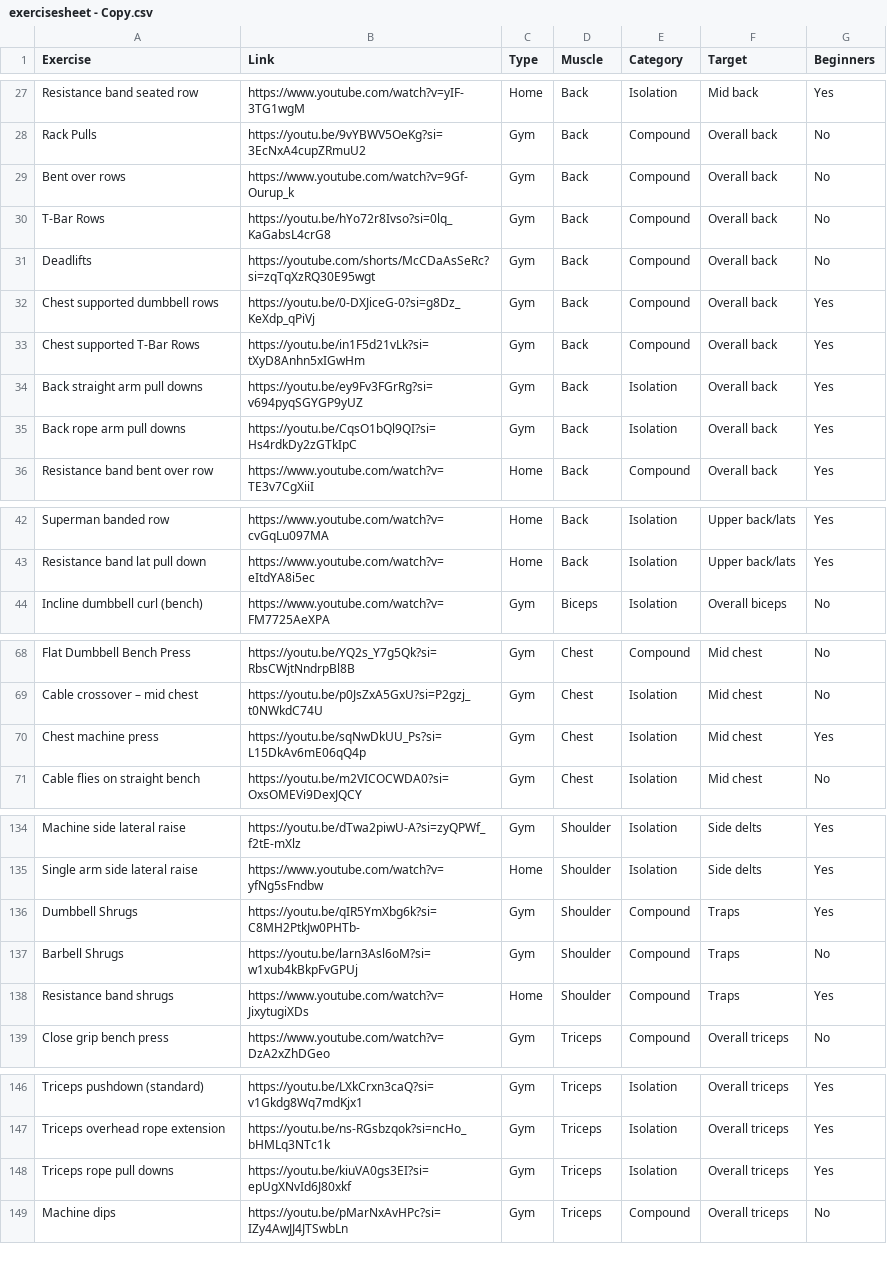
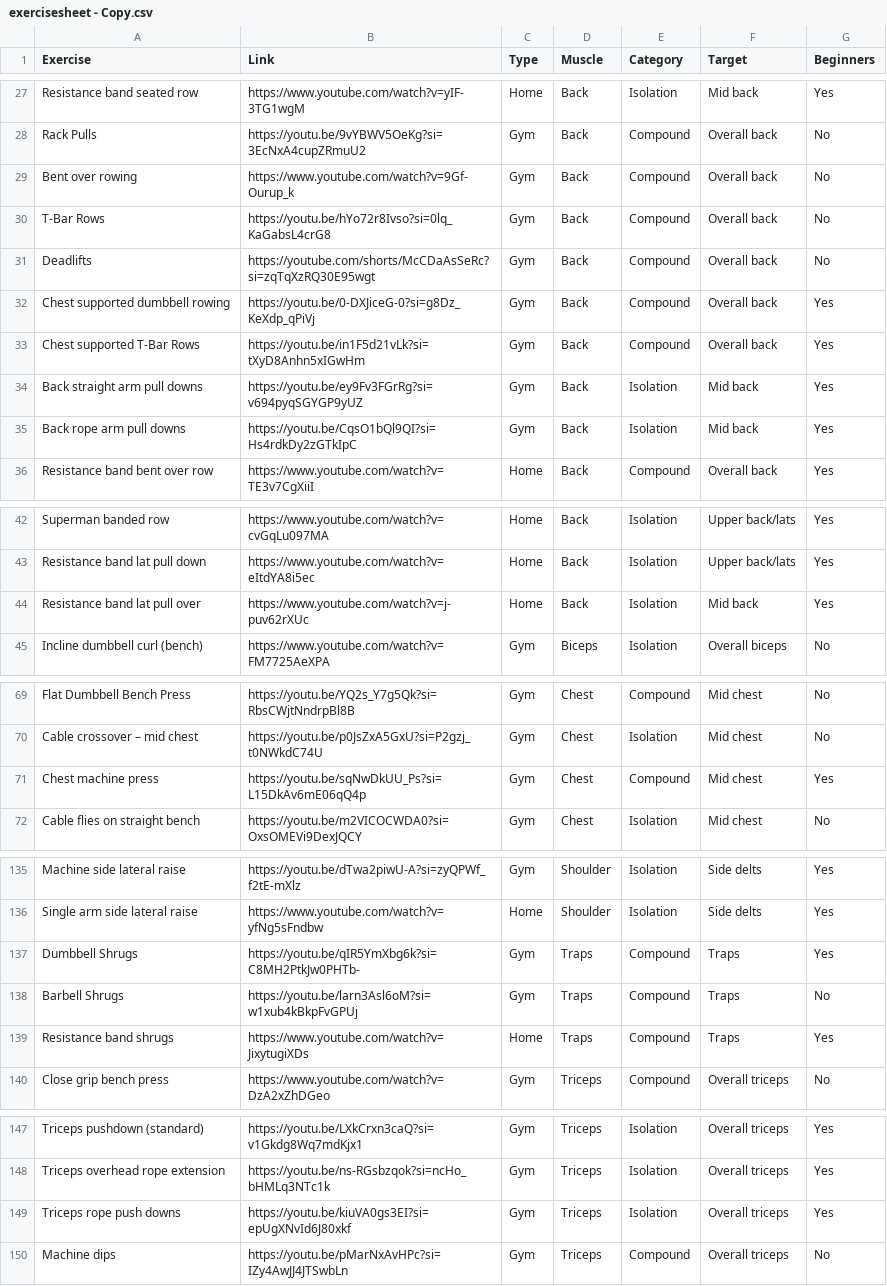
Before and after one commit to softylogics/demoGymPlan, a CSV file: exercisesheet - Copy.csv, drawn as a sheet; only a part is shown, gaps mark what is left out.

Commit message:
Changes to be committed: 	modified:   app.js 	modified:   exercise_diet_plan.pdf 	modified:   exercisesheet - Copy.csv 	modified:   exercisesheet.csv

```diff
--- a/exercisesheet - Copy.csv
+++ b/exercisesheet - Copy.csv
@@ -28,9 +28,9 @@ Resistance band seated row,https://www.youtube.com/watch?v=yIF-3TG1wgM,Home,Back
 Rack Pulls ,https://youtu.be/9vYBWV5OeKg?si=3EcNxA4cupZRmuU2,Gym,Back,Compound,Overall back,No
-Bent over rows,https://www.youtube.com/watch?v=9Gf-Ourup_k,Gym,Back,Compound,Overall back,No
+Bent over rowing,https://www.youtube.com/watch?v=9Gf-Ourup_k,Gym,Back,Compound,Overall back,No
 T-Bar Rows,https://youtu.be/hYo72r8Ivso?si=0lq_KaGabsL4crG8,Gym,Back,Compound,Overall back,No
 Deadlifts,https://youtube.com/shorts/McCDaAsSeRc?si=zqTqXzRQ30E95wgt,Gym,Back,Compound,Overall back,No
-Chest supported dumbbell rows,https://youtu.be/0-DXJiceG-0?si=g8Dz_KeXdp_qPiVj,Gym,Back,Compound,Overall back,Yes
+Chest supported dumbbell rowing,https://youtu.be/0-DXJiceG-0?si=g8Dz_KeXdp_qPiVj,Gym,Back,Compound,Overall back,Yes
 Chest supported T-Bar Rows,https://youtu.be/in1F5d21vLk?si=tXyD8Anhn5xIGwHm,Gym,Back,Compound,Overall back,Yes
-Back straight arm pull downs,https://youtu.be/ey9Fv3FGrRg?si=v694pyqSGYGP9yUZ,Gym,Back,Isolation,Overall back,Yes
-Back rope arm pull downs,https://youtu.be/CqsO1bQl9QI?si=Hs4rdkDy2zGTkIpC,Gym,Back,Isolation,Overall back,Yes
+Back straight arm pull downs,https://youtu.be/ey9Fv3FGrRg?si=v694pyqSGYGP9yUZ,Gym,Back,Isolation,Mid back,Yes
+Back rope arm pull downs,https://youtu.be/CqsO1bQl9QI?si=Hs4rdkDy2zGTkIpC,Gym,Back,Isolation,Mid back,Yes
 Resistance band bent over row,https://www.youtube.com/watch?v=TE3v7CgXiiI,Home,Back,Compound,Overall back,Yes
@@ -43,2 +43,3 @@ Superman banded row,https://www.youtube.com/watch?v=cvGqLu097MA,Home,Back,Isolat
 Resistance band lat pull down,https://www.youtube.com/watch?v=eItdYA8i5ec,Home,Back,Isolation,Upper back/lats,Yes
+Resistance band lat pull over,https://www.youtube.com/watch?v=j-puv62rXUc,Home,Back,Isolation,Mid back,Yes
 Incline dumbbell curl (bench),https://www.youtube.com/watch?v=FM7725AeXPA,Gym,Biceps,Isolation,Overall biceps,No
@@ -69,3 +70,3 @@ Flat Dumbbell Bench Press,https://youtu.be/YQ2s_Y7g5Qk?si=RbsCWjtNndrpBl8B,Gym,C
 Cable crossover – mid chest,https://youtu.be/p0JsZxA5GxU?si=P2gzj_t0NWkdC74U,Gym,Chest,Isolation,Mid chest,No
-Chest machine press,https://youtu.be/sqNwDkUU_Ps?si=L15DkAv6mE06qQ4p,Gym,Chest,Isolation,Mid chest,Yes
+Chest machine press,https://youtu.be/sqNwDkUU_Ps?si=L15DkAv6mE06qQ4p,Gym,Chest,Compound,Mid chest,Yes
 Cable flies on straight bench,https://youtu.be/m2VICOCWDA0?si=OxsOMEVi9DexJQCY,Gym,Chest,Isolation,Mid chest,No
@@ -135,5 +136,5 @@ Machine side lateral raise,https://youtu.be/dTwa2piwU-A?si=zyQPWf_f2tE-mXlz,Gym,
 Single arm side lateral raise,https://www.youtube.com/watch?v=yfNg5sFndbw,Home,Shoulder,Isolation,Side delts,Yes
-Dumbbell Shrugs,https://youtu.be/qIR5YmXbg6k?si=C8MH2PtkJw0PHTb-,Gym,Shoulder,Compound,Traps,Yes
-Barbell Shrugs,https://youtu.be/larn3Asl6oM?si=w1xub4kBkpFvGPUj,Gym,Shoulder,Compound,Traps,No
-Resistance band shrugs,https://www.youtube.com/watch?v=JixytugiXDs,Home,Shoulder,Compound,Traps,Yes
+Dumbbell Shrugs,https://youtu.be/qIR5YmXbg6k?si=C8MH2PtkJw0PHTb-,Gym,Traps,Compound,Traps,Yes
+Barbell Shrugs,https://youtu.be/larn3Asl6oM?si=w1xub4kBkpFvGPUj,Gym,Traps,Compound,Traps,No
+Resistance band shrugs,https://www.youtube.com/watch?v=JixytugiXDs,Home,Traps,Compound,Traps,Yes
 Close grip bench press,https://www.youtube.com/watch?v=DzA2xZhDGeo,Gym,Triceps,Compound,Overall triceps,No
@@ -147,3 +148,3 @@ Triceps pushdown (standard),https://youtu.be/LXkCrxn3caQ?si=v1Gkdg8Wq7mdKjx1,Gym
 Triceps overhead rope extension,https://youtu.be/ns-RGsbzqok?si=ncHo_bHMLq3NTc1k,Gym,Triceps,Isolation,Overall triceps,Yes
-Triceps rope pull downs,https://youtu.be/kiuVA0gs3EI?si=epUgXNvId6J80xkf,Gym,Triceps,Isolation,Overall triceps,Yes
+Triceps rope push downs,https://youtu.be/kiuVA0gs3EI?si=epUgXNvId6J80xkf,Gym,Triceps,Isolation,Overall triceps,Yes
 Machine dips,https://youtu.be/pMarNxAvHPc?si=IZy4AwJJ4JTSwbLn,Gym,Triceps,Compound,Overall triceps,No
```
Also changed, not shown: exercisesheet.csv, 2 other files.
